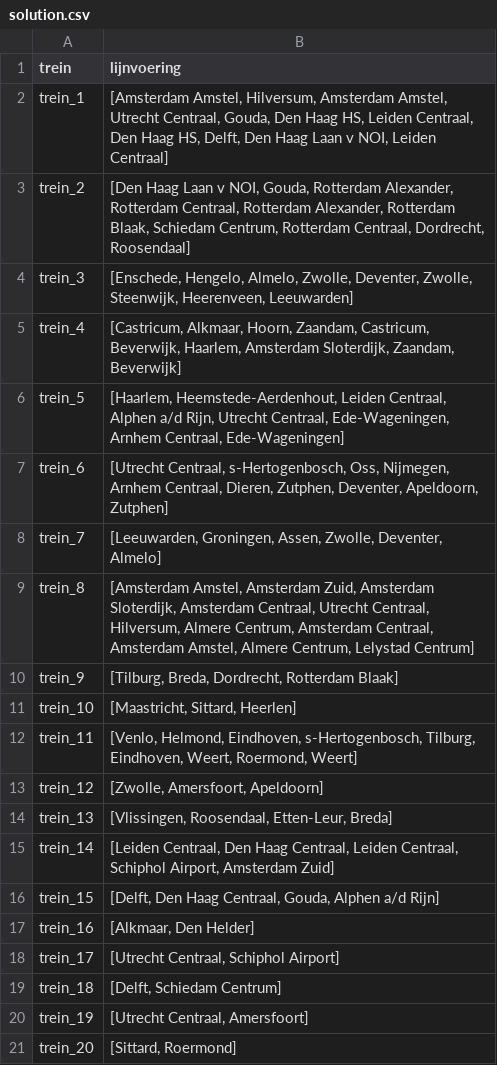
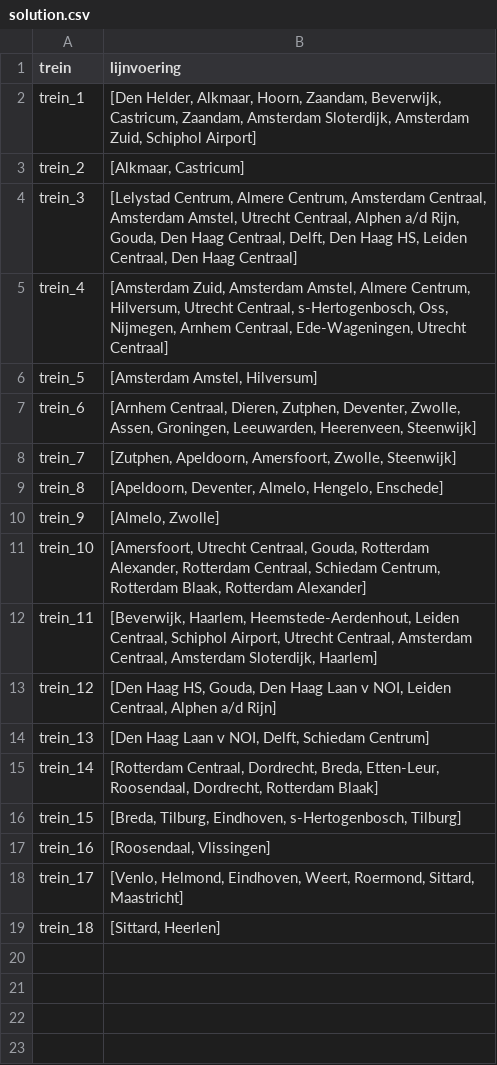
Before and after one commit to StefanvdBerg00/BetaRail, a CSV file: results/solution.csv, drawn as a sheet.

```diff
--- a/results/solution.csv
+++ b/results/solution.csv
@@ -1,21 +1,19 @@
 trein,lijnvoering
-trein_1,"[Amsterdam Amstel, Hilversum, Amsterdam Amstel, Utrecht Centraal, Gouda, Den Haag HS, Leiden Centraal, Den Haag HS, Delft, Den Haag Laan v NOI, Leiden Centraal]"
-trein_2,"[Den Haag Laan v NOI, Gouda, Rotterdam Alexander, Rotterdam Centraal, Rotterdam Alexander, Rotterdam Blaak, Schiedam Centrum, Rotterdam Centraal, Dordrecht, Roosendaal]"
-trein_3,"[Enschede, Hengelo, Almelo, Zwolle, Deventer, Zwolle, Steenwijk, Heerenveen, Leeuwarden]"
-trein_4,"[Castricum, Alkmaar, Hoorn, Zaandam, Castricum, Beverwijk, Haarlem, Amsterdam Sloterdijk, Zaandam, Beverwijk]"
-trein_5,"[Haarlem, Heemstede-Aerdenhout, Leiden Centraal, Alphen a/d Rijn, Utrecht Centraal, Ede-Wageningen, Arnhem Centraal, Ede-Wageningen]"
-trein_6,"[Utrecht Centraal, s-Hertogenbosch, Oss, Nijmegen, Arnhem Centraal, Dieren, Zutphen, Deventer, Apeldoorn, Zutphen]"
-trein_7,"[Leeuwarden, Groningen, Assen, Zwolle, Deventer, Almelo]"
-trein_8,"[Amsterdam Amstel, Amsterdam Zuid, Amsterdam Sloterdijk, Amsterdam Centraal, Utrecht Centraal, Hilversum, Almere Centrum, Amsterdam Centraal, Amsterdam Amstel, Almere Centrum, Lelystad Centrum]"
-trein_9,"[Tilburg, Breda, Dordrecht, Rotterdam Blaak]"
-trein_10,"[Maastricht, Sittard, Heerlen]"
-trein_11,"[Venlo, Helmond, Eindhoven, s-Hertogenbosch, Tilburg, Eindhoven, Weert, Roermond, Weert]"
-trein_12,"[Zwolle, Amersfoort, Apeldoorn]"
-trein_13,"[Vlissingen, Roosendaal, Etten-Leur, Breda]"
-trein_14,"[Leiden Centraal, Den Haag Centraal, Leiden Centraal, Schiphol Airport, Amsterdam Zuid]"
-trein_15,"[Delft, Den Haag Centraal, Gouda, Alphen a/d Rijn]"
-trein_16,"[Alkmaar, Den Helder]"
-trein_17,"[Utrecht Centraal, Schiphol Airport]"
-trein_18,"[Delft, Schiedam Centrum]"
-trein_19,"[Utrecht Centraal, Amersfoort]"
-trein_20,"[Sittard, Roermond]"
+trein_1,"[Den Helder, Alkmaar, Hoorn, Zaandam, Beverwijk, Castricum, Zaandam, Amsterdam Sloterdijk, Amsterdam Zuid, Schiphol Airport]"
+trein_2,"[Alkmaar, Castricum]"
+trein_3,"[Lelystad Centrum, Almere Centrum, Amsterdam Centraal, Amsterdam Amstel, Utrecht Centraal, Alphen a/d Rijn, Gouda, Den Haag Centraal, Delft, Den Haag HS, Leiden Centraal, Den Haag Centraal]"
+trein_4,"[Amsterdam Zuid, Amsterdam Amstel, Almere Centrum, Hilversum, Utrecht Centraal, s-Hertogenbosch, Oss, Nijmegen, Arnhem Centraal, Ede-Wageningen, Utrecht Centraal]"
+trein_5,"[Amsterdam Amstel, Hilversum]"
+trein_6,"[Arnhem Centraal, Dieren, Zutphen, Deventer, Zwolle, Assen, Groningen, Leeuwarden, Heerenveen, Steenwijk]"
+trein_7,"[Zutphen, Apeldoorn, Amersfoort, Zwolle, Steenwijk]"
+trein_8,"[Apeldoorn, Deventer, Almelo, Hengelo, Enschede]"
+trein_9,"[Almelo, Zwolle]"
+trein_10,"[Amersfoort, Utrecht Centraal, Gouda, Rotterdam Alexander, Rotterdam Centraal, Schiedam Centrum, Rotterdam Blaak, Rotterdam Alexander]"
+trein_11,"[Beverwijk, Haarlem, Heemstede-Aerdenhout, Leiden Centraal, Schiphol Airport, Utrecht Centraal, Amsterdam Centraal, Amsterdam Sloterdijk, Haarlem]"
+trein_12,"[Den Haag HS, Gouda, Den Haag Laan v NOI, Leiden Centraal, Alphen a/d Rijn]"
+trein_13,"[Den Haag Laan v NOI, Delft, Schiedam Centrum]"
+trein_14,"[Rotterdam Centraal, Dordrecht, Breda, Etten-Leur, Roosendaal, Dordrecht, Rotterdam Blaak]"
+trein_15,"[Breda, Tilburg, Eindhoven, s-Hertogenbosch, Tilburg]"
+trein_16,"[Roosendaal, Vlissingen]"
+trein_17,"[Venlo, Helmond, Eindhoven, Weert, Roermond, Sittard, Maastricht]"
+trein_18,"[Sittard, Heerlen]"
```
Also changed, not shown: 3 other files.
